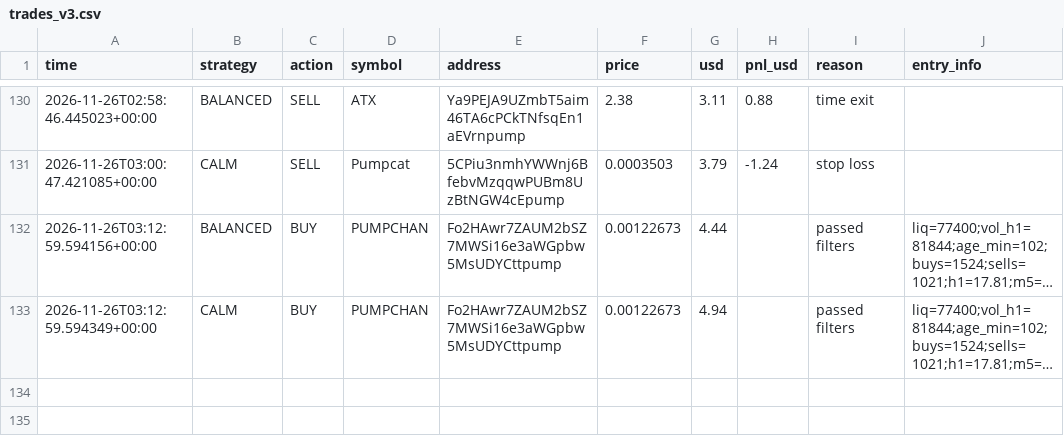
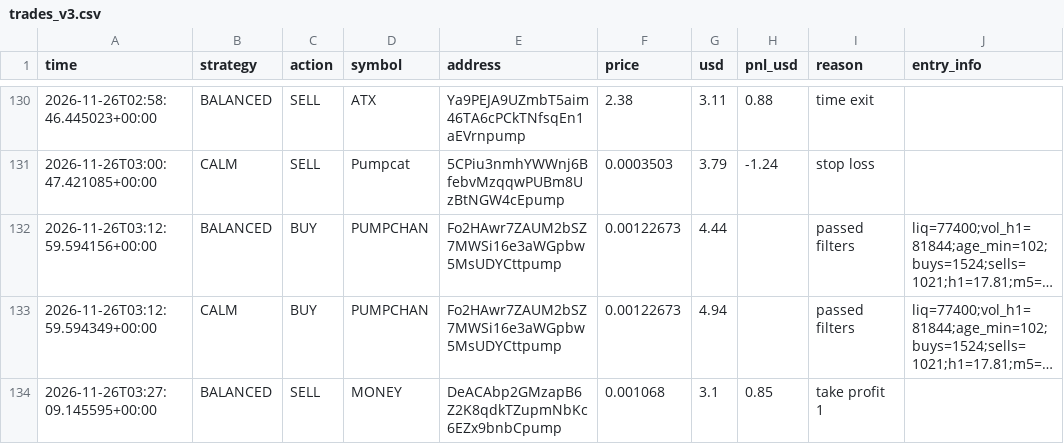
Before and after one commit to fahimkhayam75-test/C-testing, a CSV file: trades_v3.csv, drawn as a sheet; only a part is shown, gaps mark what is left out; long unchanged cells end in …; the diff names each change by its address in the sheet, - before the commit and + after, or states it on an @@ line.

```diff
--- a/trades_v3.csv
+++ b/trades_v3.csv
+row 134: 2026-11-26T03:27:09.145595+00:00 | BALANCED | SELL | MONEY | DeACAbp2GMzapB6Z2K8qdkTZupmNbKc6EZx9bnbCpump | 0.001068 | 3.1 | 0.85 | take profit 1
```
Also changed, not shown: 2 other files.
